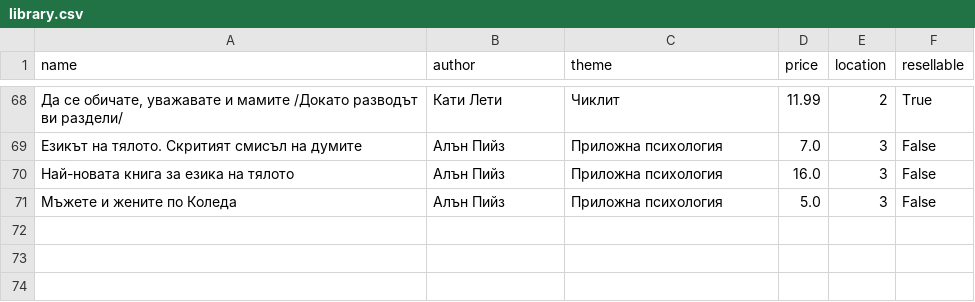
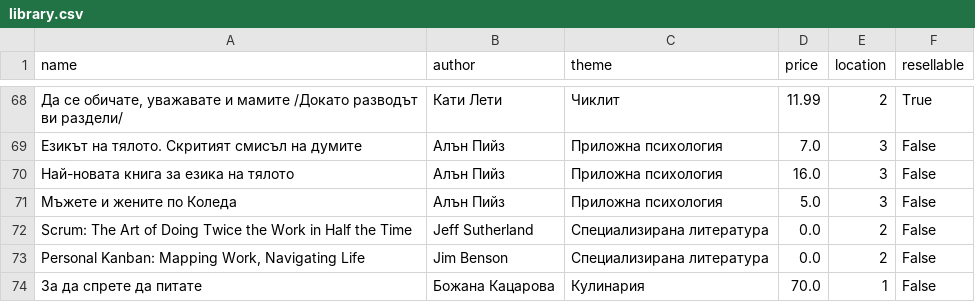
Before and after one commit to denitsa86/PYTHON, a CSV file: WebBookManager/library.csv, drawn as a sheet; only a part is shown, gaps mark what is left out; the diff names each change by its address in the sheet, - before the commit and + after, or states it on an @@ line.

```diff
--- a/WebBookManager/library.csv
+++ b/WebBookManager/library.csv
+row 72: Scrum: The Art of Doing Twice the Work in Half the Time | Jeff Sutherland | Специализирана литература | 0.0 | 2 | False
+row 73: Personal Kanban: Mapping Work, Navigating Life | Jim Benson | Специализирана литература | 0.0 | 2 | False
+row 74: За да спрете да питате | Божана Кацарова | Кулинария | 70.0 | 1 | False
```
Also changed, not shown: WebBookManager/wishlist.csv, 9 other files.
